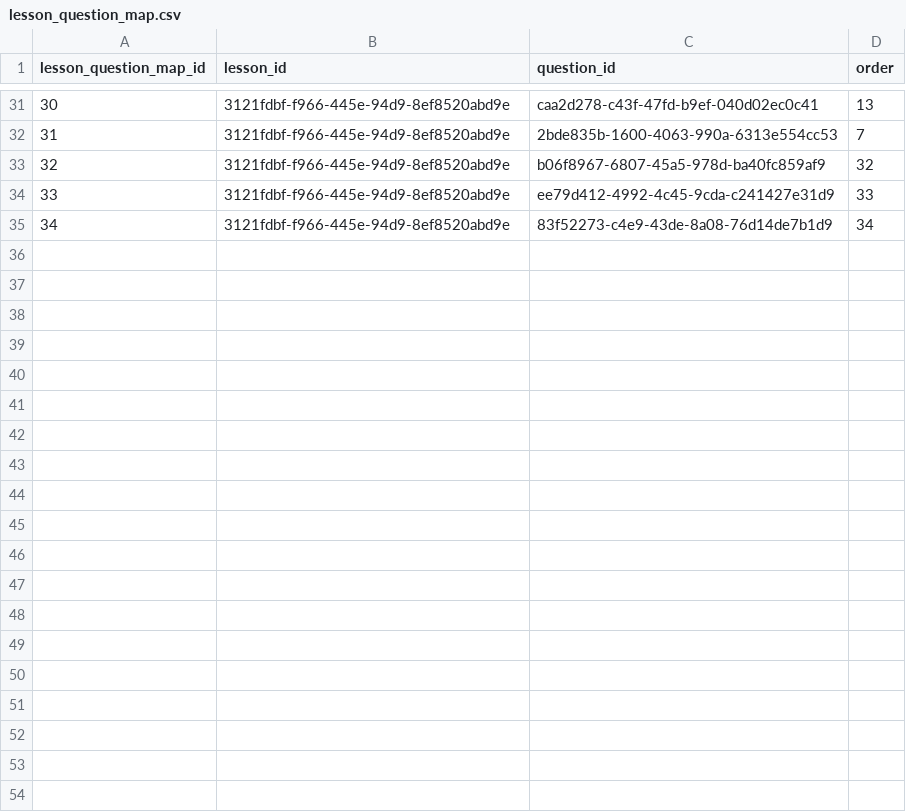
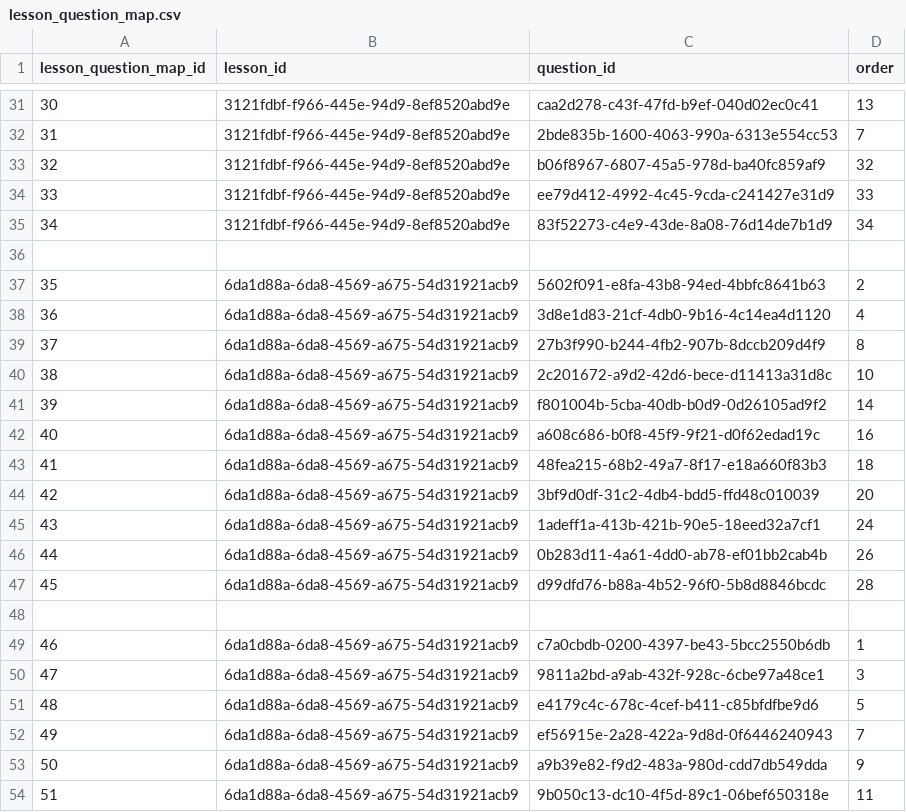
Before and after one commit to actamayev/lever-labs-server, a CSV file: src/db-seed-data/lesson_question_map.csv, drawn as a sheet; only a part is shown, gaps mark what is left out; the diff covers the shown part only; the diff names each change by its address in the sheet, - before the commit and + after, or states it on an @@ line.

```diff
--- a/src/db-seed-data/lesson_question_map.csv
+++ b/src/db-seed-data/lesson_question_map.csv
+row 36: (empty)
+row 37: 35 | 6da1d88a-6da8-4569-a675-54d31921acb9 | 5602f091-e8fa-43b8-94ed-4bbfc8641b63 | 2
+row 38: 36 | 6da1d88a-6da8-4569-a675-54d31921acb9 | 3d8e1d83-21cf-4db0-9b16-4c14ea4d1120 | 4
+row 39: 37 | 6da1d88a-6da8-4569-a675-54d31921acb9 | 27b3f990-b244-4fb2-907b-8dccb209d4f9 | 8
+row 40: 38 | 6da1d88a-6da8-4569-a675-54d31921acb9 | 2c201672-a9d2-42d6-bece-d11413a31d8c | 10
+row 41: 39 | 6da1d88a-6da8-4569-a675-54d31921acb9 | f801004b-5cba-40db-b0d9-0d26105ad9f2 | 14
+row 42: 40 | 6da1d88a-6da8-4569-a675-54d31921acb9 | a608c686-b0f8-45f9-9f21-d0f62edad19c | 16
+row 43: 41 | 6da1d88a-6da8-4569-a675-54d31921acb9 | 48fea215-68b2-49a7-8f17-e18a660f83b3 | 18
+row 44: 42 | 6da1d88a-6da8-4569-a675-54d31921acb9 | 3bf9d0df-31c2-4db4-bdd5-ffd48c010039 | 20
+row 45: 43 | 6da1d88a-6da8-4569-a675-54d31921acb9 | 1adeff1a-413b-421b-90e5-18eed32a7cf1 | 24
+row 46: 44 | 6da1d88a-6da8-4569-a675-54d31921acb9 | 0b283d11-4a61-4dd0-ab78-ef01bb2cab4b | 26
+row 47: 45 | 6da1d88a-6da8-4569-a675-54d31921acb9 | d99dfd76-b88a-4b52-96f0-5b8d8846bcdc | 28
+row 48: (empty)
+row 49: 46 | 6da1d88a-6da8-4569-a675-54d31921acb9 | c7a0cbdb-0200-4397-be43-5bcc2550b6db | 1
+row 50: 47 | 6da1d88a-6da8-4569-a675-54d31921acb9 | 9811a2bd-a9ab-432f-928c-6cbe97a48ce1 | 3
+row 51: 48 | 6da1d88a-6da8-4569-a675-54d31921acb9 | e4179c4c-678c-4cef-b411-c85bfdfbe9d6 | 5
+row 52: 49 | 6da1d88a-6da8-4569-a675-54d31921acb9 | ef56915e-2a28-422a-9d8d-0f6446240943 | 7
+row 53: 50 | 6da1d88a-6da8-4569-a675-54d31921acb9 | a9b39e82-f9d2-483a-980d-cdd7db549dda | 9
+row 54: 51 | 6da1d88a-6da8-4569-a675-54d31921acb9 | 9b050c13-dc10-4f5d-89c1-06bef650318e | 11
```
Also changed, not shown: 13 added rows elsewhere in this file, src/db-seed-data/block_to_function_flashcard.csv, src/db-seed-data/fill_in_the_blank_block_bank.csv, 26 other files.
